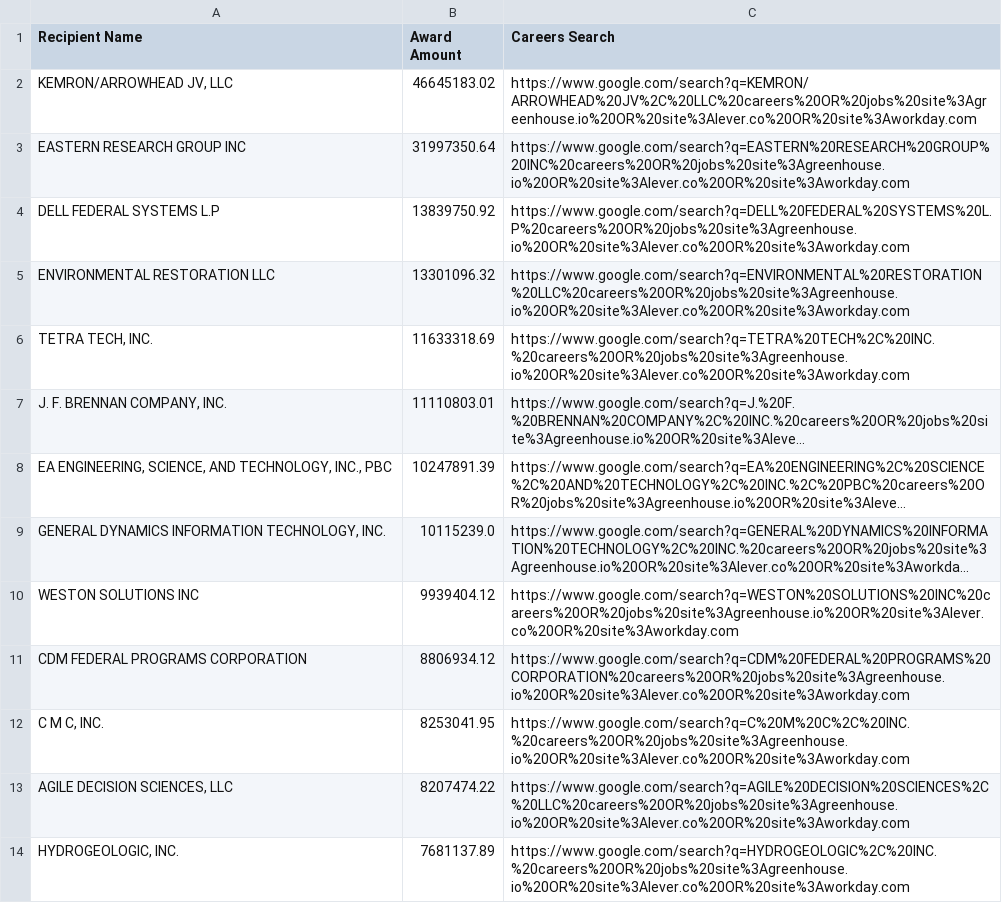
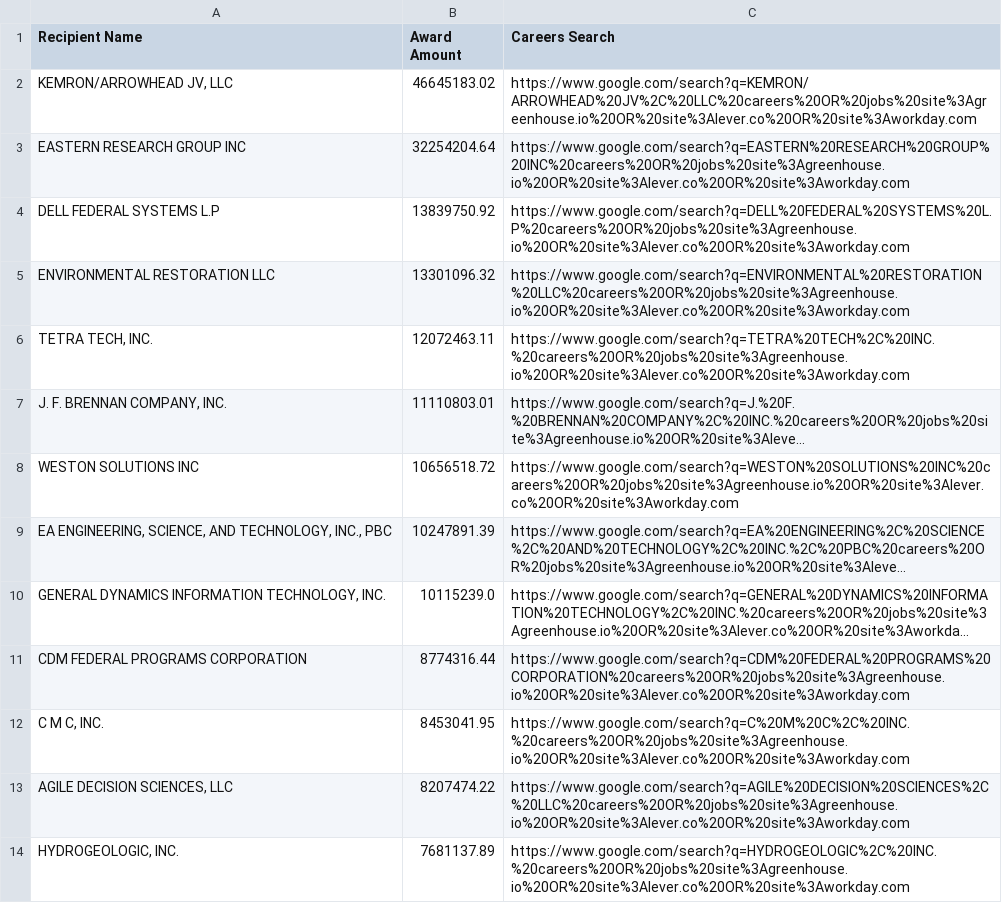
Before and after one commit to feldmangn/nih-awards-tracker, a CSV file: data/epa_top_recipients_last_90d_enriched.csv, drawn as a sheet; only a part is shown; long unchanged cells end in …; removed rows and columns are numbered as before the commit, all else as after; the diff covers the shown part only; the diff names each change by its address in the sheet, - before the commit and + after, or states it on an @@ line.

```diff
--- a/data/epa_top_recipients_last_90d_enriched.csv
+++ b/data/epa_top_recipients_last_90d_enriched.csv
-B3 (Award Amount): 31997350.64
+B3 (Award Amount): 32254204.64
-B6 (Award Amount): 11633318.69
+B6 (Award Amount): 12072463.11
+row 8: WESTON SOLUTIONS INC | 10656518.72 | https://www.google.com/search?q=WESTON%20SOLUTIONS%20INC%20careers%20OR%20jobs%20site%3Agreenhouse.io%20OR%20site%3Alever.co%20OR%20site%3Aworkday.com
-row 10: WESTON SOLUTIONS INC | 9939404.12 | https://www.google.com/search?q=WESTON%20SOLUTIONS%20INC%20careers%20OR%20jobs%20site%3Agreenhouse.io%20OR%20site%3Alever.co%20OR%20site%3Aworkday.com
-B11 (Award Amount): 8806934.12
+B11 (Award Amount): 8774316.44
-B12 (Award Amount): 8253041.95
+B12 (Award Amount): 8453041.95
```
Also changed, not shown: 19 added rows, 15 removed rows, 50 moved rows and 7 edited cells elsewhere in this file, data/cms_awards_last_90d.csv, data/cms_top_recipients_last_90d_enriched.csv, 22 other files.
